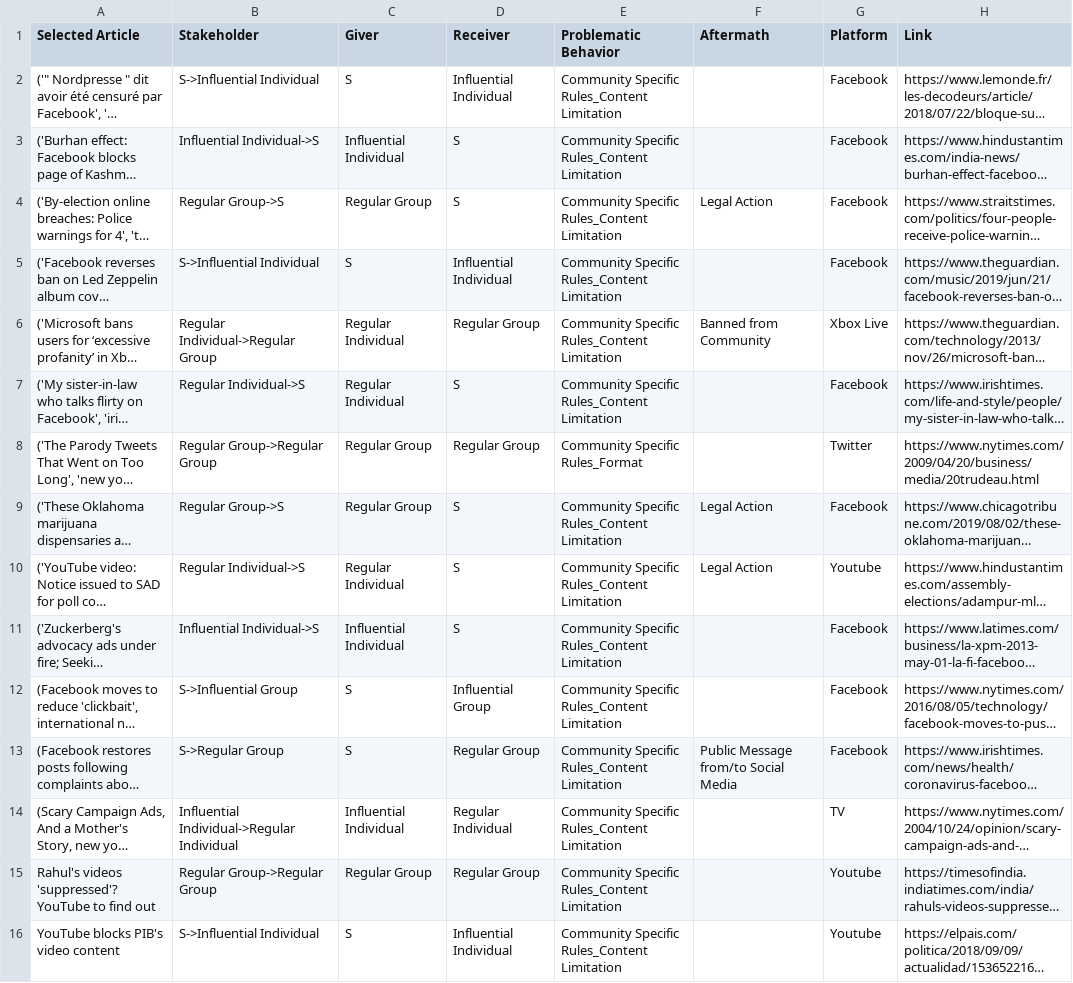
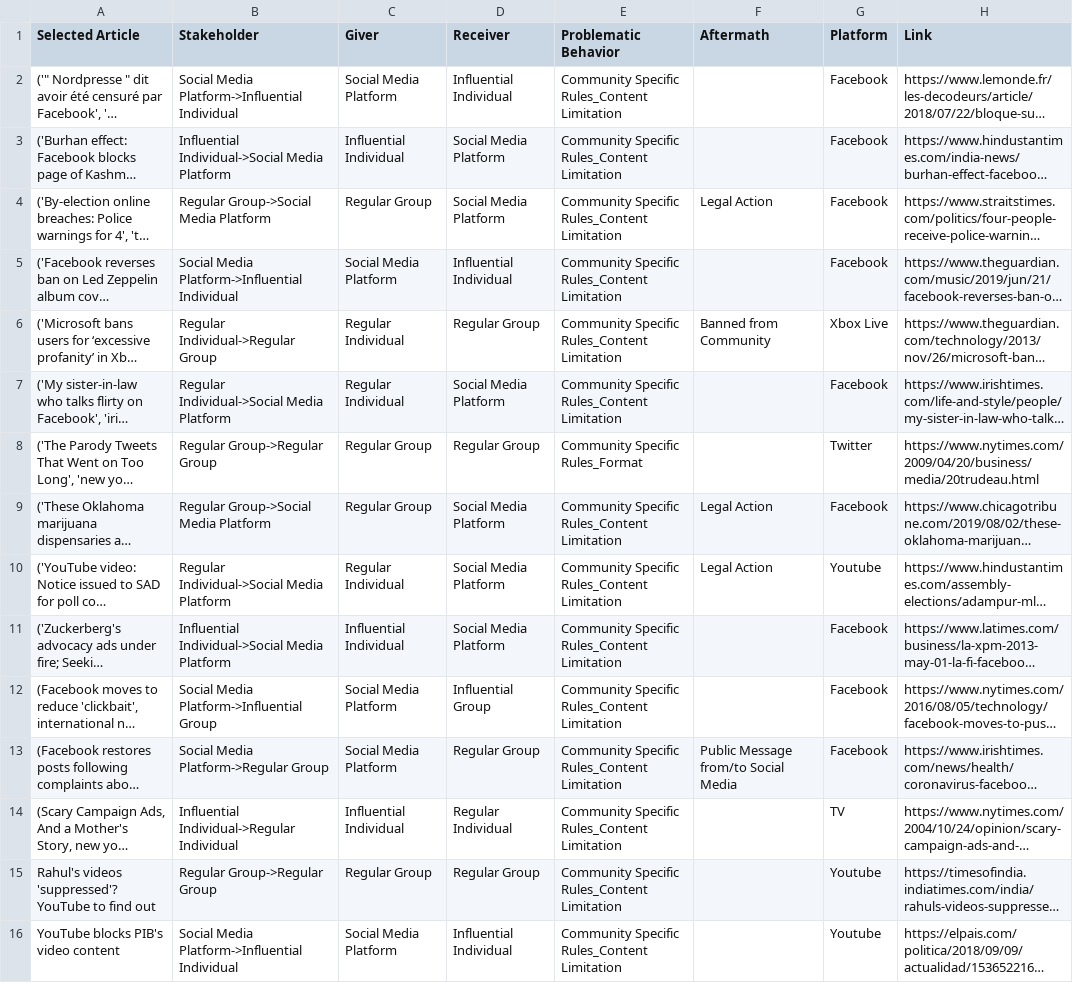
Before and after one commit to jackkang0530/social-media-crisis, a CSV file: dataset1_community.csv, drawn as a sheet; long unchanged cells end in …; the diff names each change by its address in the sheet, - before the commit and + after, or states it on an @@ line.

```diff
--- a/dataset1_community.csv
+++ b/dataset1_community.csv
-B2 (Stakeholder): S->Influential Individual
+B2 (Stakeholder): Social Media Platform->Influential Individual
-C2 (Giver): S
+C2 (Giver): Social Media Platform
-B3 (Stakeholder): Influential Individual->S
+B3 (Stakeholder): Influential Individual->Social Media Platform
-D3:D4 (Receiver): S
+D3:D4 (Receiver): Social Media Platform
-B4 (Stakeholder): Regular Group->S
+B4 (Stakeholder): Regular Group->Social Media Platform
-B5 (Stakeholder): S->Influential Individual
+B5 (Stakeholder): Social Media Platform->Influential Individual
-C5 (Giver): S
+C5 (Giver): Social Media Platform
-B7 (Stakeholder): Regular Individual->S
+B7 (Stakeholder): Regular Individual->Social Media Platform
-D7 (Receiver): S
+D7 (Receiver): Social Media Platform
-B9 (Stakeholder): Regular Group->S
+B9 (Stakeholder): Regular Group->Social Media Platform
-D9:D11 (Receiver): S
+D9:D11 (Receiver): Social Media Platform
-B10 (Stakeholder): Regular Individual->S
+B10 (Stakeholder): Regular Individual->Social Media Platform
-B11 (Stakeholder): Influential Individual->S
+B11 (Stakeholder): Influential Individual->Social Media Platform
-B12 (Stakeholder): S->Influential Group
+B12 (Stakeholder): Social Media Platform->Influential Group
-C12:C13 (Giver): S
+C12:C13 (Giver): Social Media Platform
-B13 (Stakeholder): S->Regular Group
+B13 (Stakeholder): Social Media Platform->Regular Group
-B16 (Stakeholder): S->Influential Individual
+B16 (Stakeholder): Social Media Platform->Influential Individual
-C16 (Giver): S
+C16 (Giver): Social Media Platform
```
Also changed, not shown: dataset1_deceptive.csv, dataset1_offensive.csv, 4 other files.
